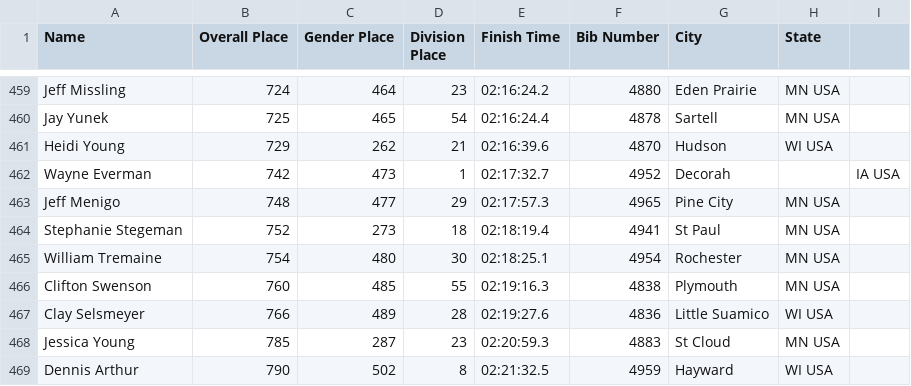
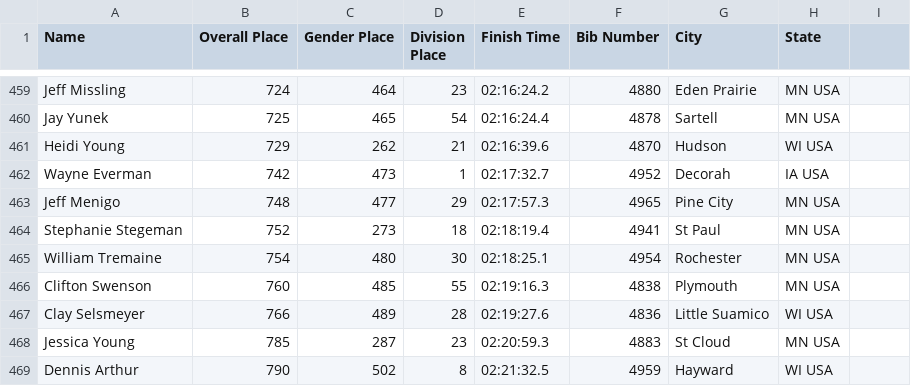
Before and after one commit to drewpolasky/birkie_data, a CSV file: yearly_data/2015/kortie skate 2015.csv, drawn as a sheet; only a part is shown, gaps mark what is left out; the diff names each change by its address in the sheet, - before the commit and + after, or states it on an @@ line.

```diff
--- a/yearly_data/2015/kortie skate 2015.csv
+++ b/yearly_data/2015/kortie skate 2015.csv
-H462 (State): (empty)
+H462 (State): IA USA
-I462: IA USA
+I462: (empty)
```
Also changed, not shown: yearly_data/2009/kortie skate 2009.csv, yearly_data/2010/kortie classic 2010.csv, 26 other files.
